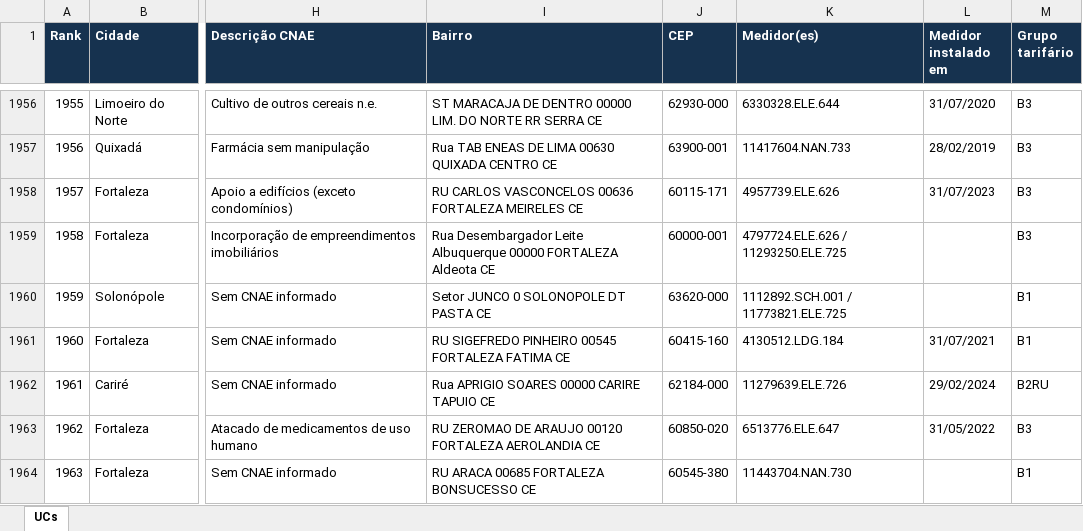
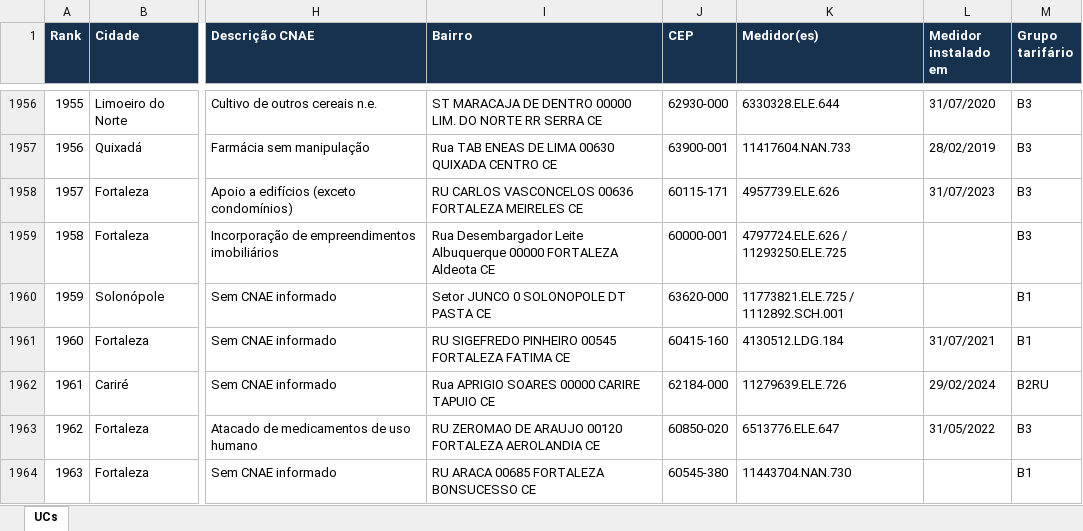
Before and after one commit to Victor-Minum/minum-mapas-bdgd, an Excel workbook: docs/planilhas/UCs_ceara.xlsx, sheet UCs, drawn as a sheet; only a part is shown, gaps mark what is left out; values as stored, in another font and other column widths than the file's, no borders; the diff covers the shown part only; the diff names each change by its address in the sheet, - before the commit and + after, or states it on an @@ line.

```diff
--- a/docs/planilhas/UCs_ceara.xlsx (sheet UCs)
+++ b/docs/planilhas/UCs_ceara.xlsx (sheet UCs)
-K1960 (Medidor(es)): 1112892.SCH.001 / 11773821.ELE.725
+K1960 (Medidor(es)): 11773821.ELE.725 / 1112892.SCH.001
```
Also changed, not shown: 5 edited cells elsewhere in this sheet, docs/planilhas/UCs_maranhao.xlsx, docs/planilhas/UCs_mato-grosso-do-sul.xlsx, 10 other files.
